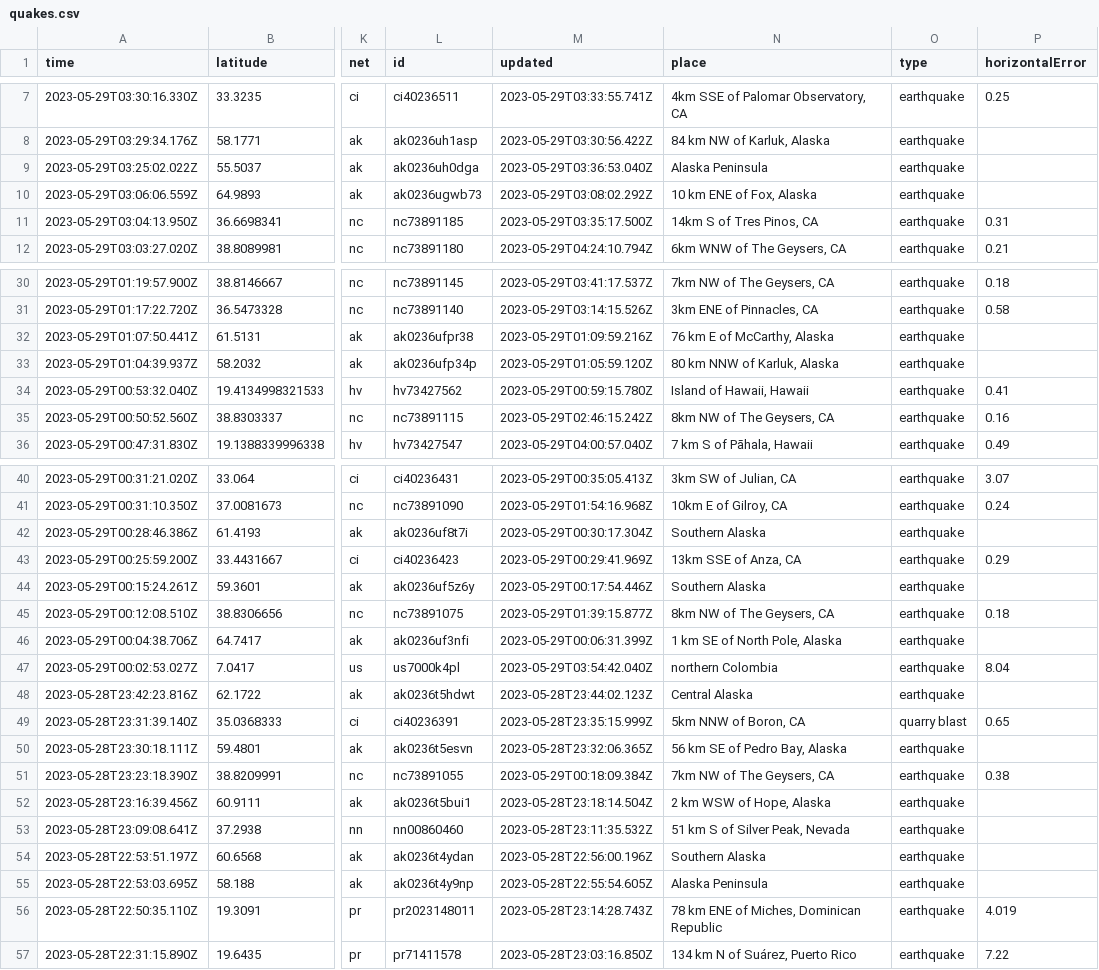
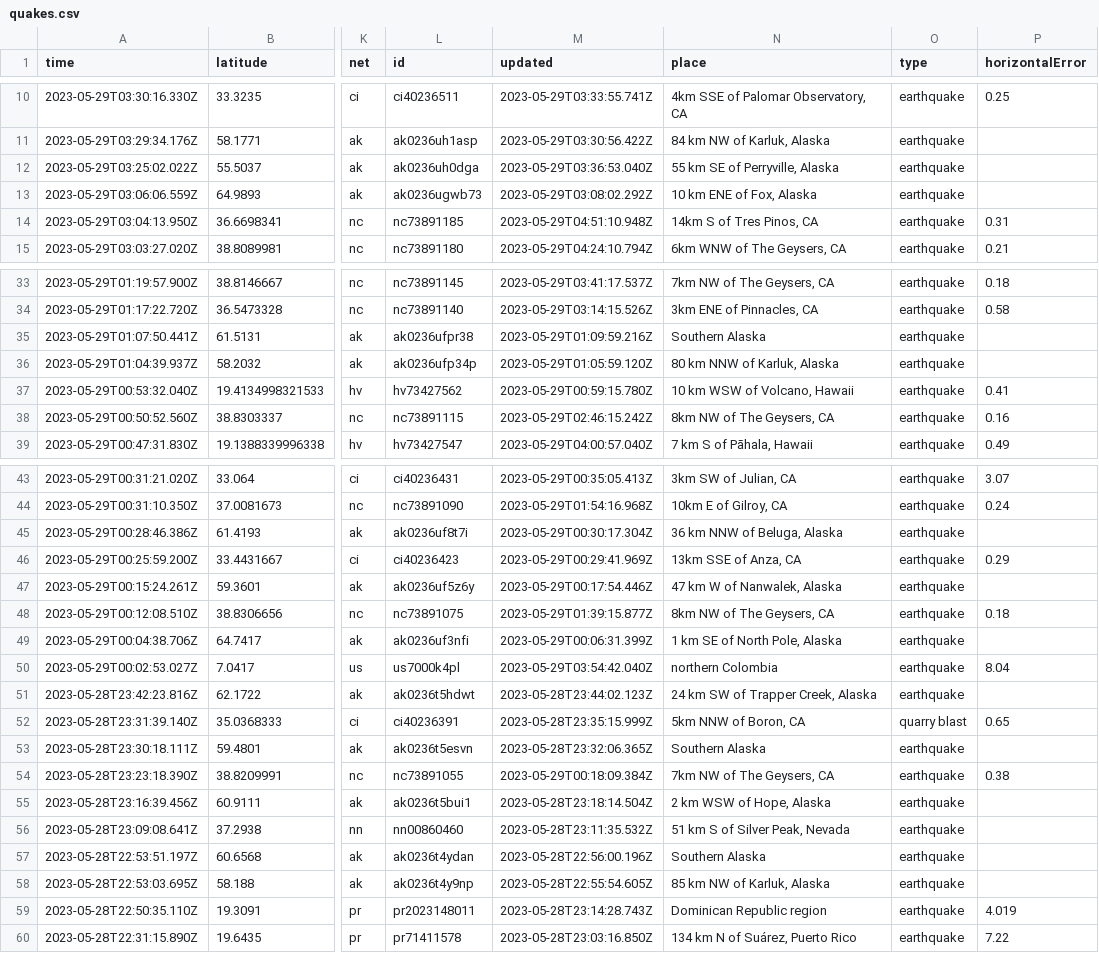
Before and after one commit to ashu-parida-hpe/sample-java-app, a CSV file: quakes.csv, drawn as a sheet; only a part is shown, gaps mark what is left out; addresses are those after the commit; the diff covers the shown part only; the diff names each change by its address in the sheet, - before the commit and + after, or states it on an @@ line.

```diff
--- a/quakes.csv
+++ b/quakes.csv
-N12 (place): Alaska Peninsula
+N12 (place): 55 km SE of Perryville, Alaska
-M14 (updated): 2023-05-29T03:35:17.500Z
+M14 (updated): 2023-05-29T04:51:10.948Z
-N35 (place): 76 km E of McCarthy, Alaska
+N35 (place): Southern Alaska
-N37 (place): Island of Hawaii, Hawaii
+N37 (place): 10 km WSW of Volcano, Hawaii
-N45 (place): Southern Alaska
+N45 (place): 36 km NNW of Beluga, Alaska
-N47 (place): Southern Alaska
+N47 (place): 47 km W of Nanwalek, Alaska
-N51 (place): Central Alaska
+N51 (place): 24 km SW of Trapper Creek, Alaska
-N53 (place): 56 km SE of Pedro Bay, Alaska
+N53 (place): Southern Alaska
-N58 (place): Alaska Peninsula
+N58 (place): 85 km NW of Karluk, Alaska
-N59 (place): 78 km ENE of Miches, Dominican Republic
+N59 (place): Dominican Republic region
```
Also changed, not shown: 3 added rows, 5 removed rows and 31 edited cells elsewhere in this file.
